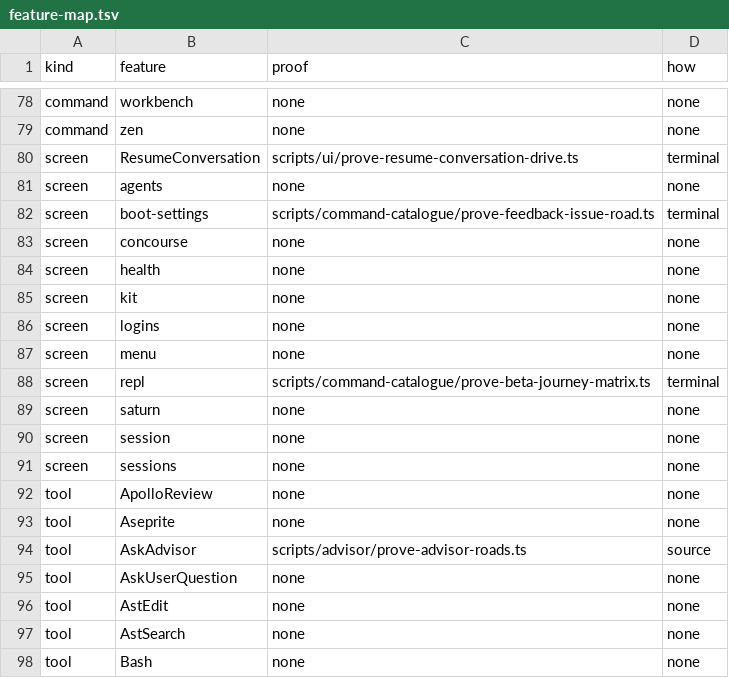
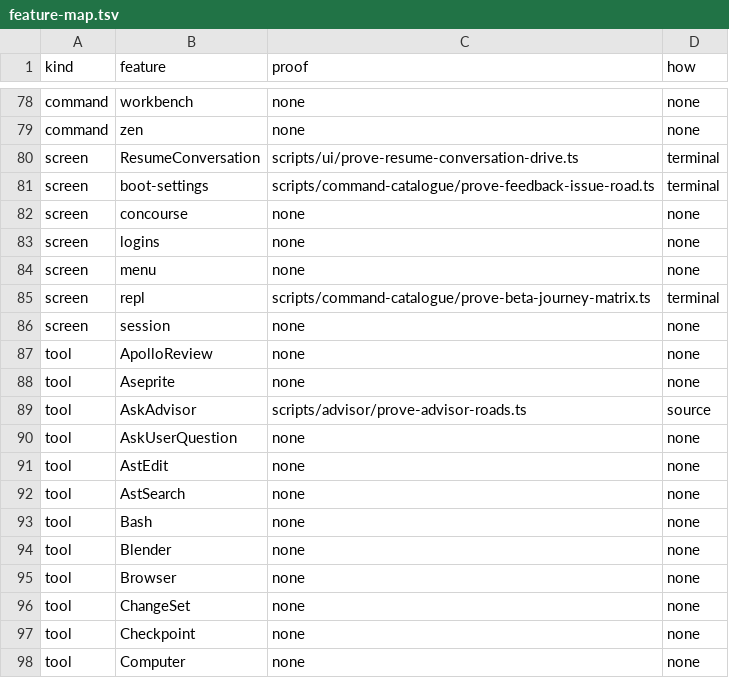
Before and after one commit to Whq02/MercuryCLI, a TSV file: scripts/gate/feature-map.tsv, drawn as a sheet; only a part is shown, gaps mark what is left out; the shorter side is filled out with more unchanged rows.

```diff
--- a/scripts/gate/feature-map.tsv
+++ b/scripts/gate/feature-map.tsv
@@ -80,7 +80,4 @@ command	zen	none	none
 screen	ResumeConversation	scripts/ui/prove-resume-conversation-drive.ts	terminal
-screen	agents	none	none
 screen	boot-settings	scripts/command-catalogue/prove-feedback-issue-road.ts	terminal
 screen	concourse	none	none
-screen	health	none	none
-screen	kit	none	none
 screen	logins	none	none
@@ -88,5 +85,3 @@ screen	menu	none	none
 screen	repl	scripts/command-catalogue/prove-beta-journey-matrix.ts	terminal
-screen	saturn	none	none
 screen	session	none	none
-screen	sessions	none	none
 tool	ApolloReview	none	none
```
Also changed, not shown: 3 other files.
